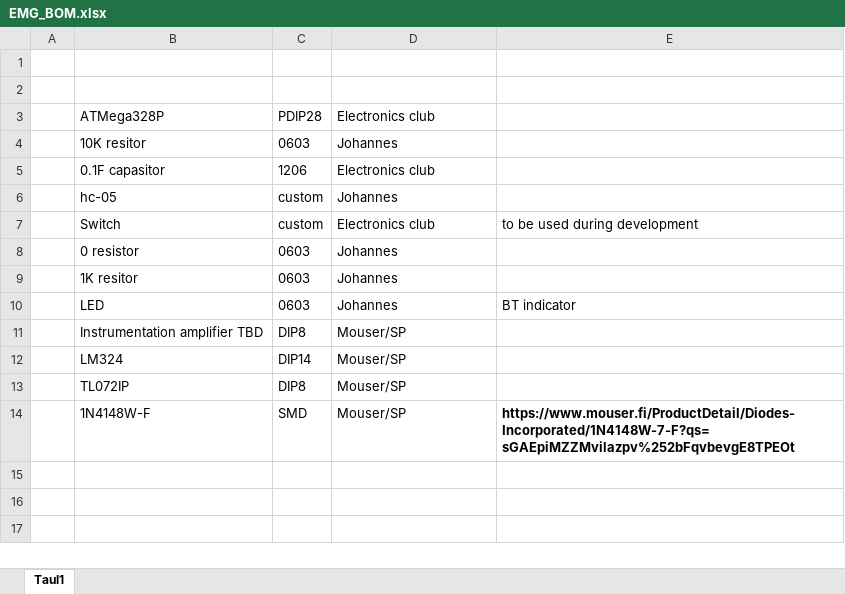
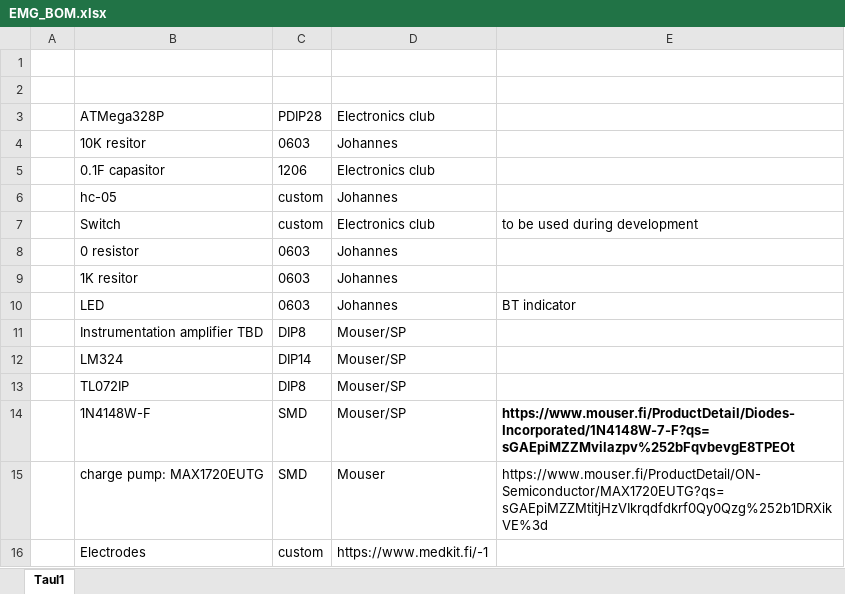
Before and after one commit to Demkku/EMG-Device, an Excel workbook: EMG_BOM.xlsx, sheet Taul1, drawn as a sheet; values as stored, in another font and other column widths than the file's, no borders; the diff names each change by its address in the sheet, - before the commit and + after, or states it on an @@ line.

```diff
--- a/EMG_BOM.xlsx (sheet Taul1)
+++ b/EMG_BOM.xlsx (sheet Taul1)
+row 15:  | charge pump: MAX1720EUTG | SMD | Mouser | https://www.mouser.fi/ProductDetail/ON-Semiconductor/MAX1720EUTG?qs=sGAEpiMZZMtitjHzVIkrqdfdkrf0Qy0Qzg%252b1DRXikVE%3d
+row 16:  | Electrodes | custom | https://www.medkit.fi/-1
```
Also changed, not shown: 9 other files.
